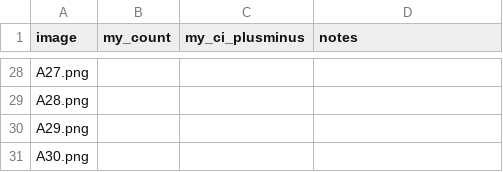
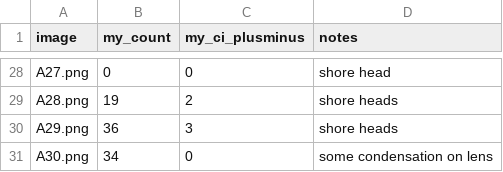
Before and after one commit to jf-silverman/sum-surfers, a CSV file: data/reviews/protocol_review/pass_a.csv, drawn as a sheet; only a part is shown, gaps mark what is left out; the diff covers the shown part only; the diff names each change by its address in the sheet, - before the commit and + after, or states it on an @@ line.

```diff
--- a/data/reviews/protocol_review/pass_a.csv
+++ b/data/reviews/protocol_review/pass_a.csv
-B28 (my_count): (empty)
+B28 (my_count): 0
-C28 (my_ci_plusminus): (empty)
+C28 (my_ci_plusminus): 0
-D28 (notes): (empty)
+D28 (notes): shore head
-B29 (my_count): (empty)
+B29 (my_count): 19
-C29 (my_ci_plusminus): (empty)
+C29 (my_ci_plusminus): 2
-D29:D30 (notes): (empty)
+D29:D30 (notes): shore heads
-B30 (my_count): (empty)
+B30 (my_count): 36
-C30 (my_ci_plusminus): (empty)
+C30 (my_ci_plusminus): 3
-B31 (my_count): (empty)
+B31 (my_count): 34
-C31 (my_ci_plusminus): (empty)
+C31 (my_ci_plusminus): 0
-D31 (notes): (empty)
+D31 (notes): some condensation on lens
```
Also changed, not shown: 71 edited cells elsewhere in this file, 2 other files.
